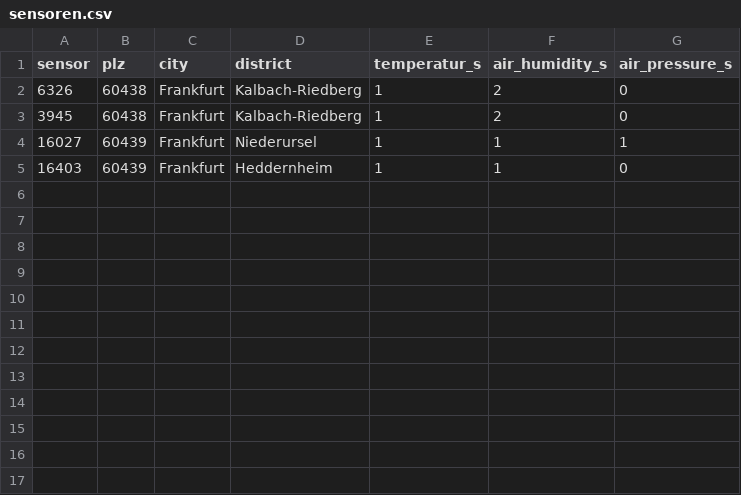
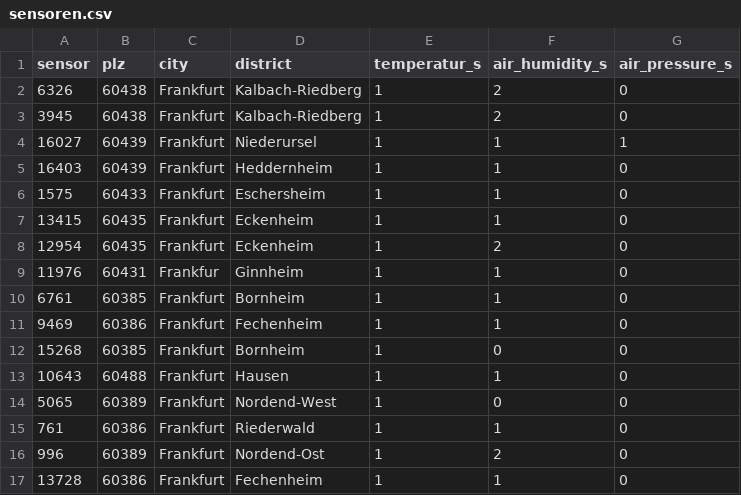
Before and after one commit to ohobby/FeinstaubBot, a CSV file: sensoren.csv, drawn as a sheet.

Commit message:
Update sensoren.csv

```diff
--- a/sensoren.csv
+++ b/sensoren.csv
@@ -5 +5,13 @@ sensor,plz,city,district,temperatur_s,air_humidity_s,air_pressure_s
 16403,60439,Frankfurt,Heddernheim,1,1,0
+1575,60433,Frankfurt,Eschersheim,1,1,0
+13415,60435,Frankfurt,Eckenheim,1,1,0
+12954,60435,Frankfurt,Eckenheim,1,2,0
+11976,60431,Frankfur,Ginnheim,1,1,0
+6761,60385,Frankfurt,Bornheim,1,1,0
+9469,60386,Frankfurt,Fechenheim,1,1,0
+15268,60385,Frankfurt,Bornheim,1,0,0
+10643,60488,Frankfurt,Hausen,1,1,0
+5065,60389,Frankfurt,Nordend-West,1,0,0
+761,60386,Frankfurt,Riederwald,1,1,0
+996,60389,Frankfurt,Nordend-Ost,1,2,0
+13728,60386,Frankfurt,Fechenheim,1,1,0
```
